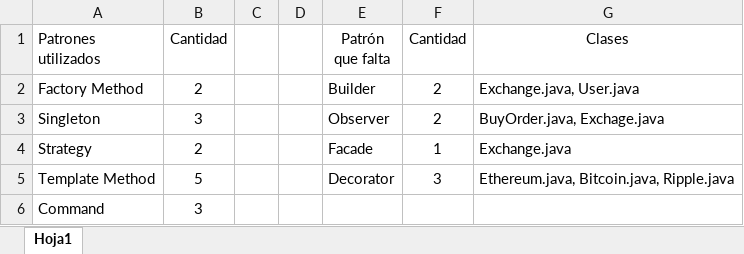
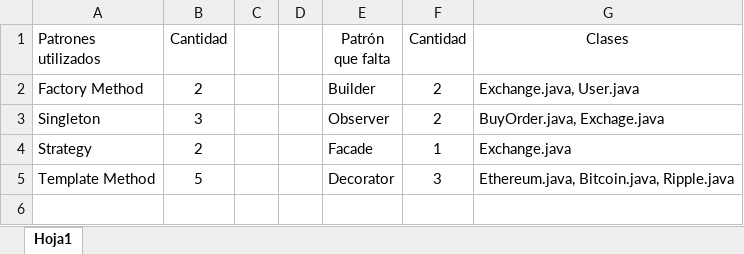
Before and after one commit to jorfxd/MIC-Evolucion-patrones-de-dise-o, an Excel workbook: Carpeta de Estudio/E24/Repo1/Patrones de diseño-E24.xlsx, sheet Hoja1, drawn as a sheet; values as stored, in another font and other column widths than the file's, no borders; the diff names each change by its address in the sheet, - before the commit and + after, or states it on an @@ line.

```diff
--- a/Carpeta de Estudio/E24/Repo1/Patrones de diseño-E24.xlsx (sheet Hoja1)
+++ b/Carpeta de Estudio/E24/Repo1/Patrones de diseño-E24.xlsx (sheet Hoja1)
-row 6: Command | 3
```
Also changed, not shown: Carpeta de Estudio/E04/Repo2/Patrones de diseño.xlsx, Carpeta de Estudio/E06/Repo1/Patrones de dsieño.xlsx, 38 other files.
